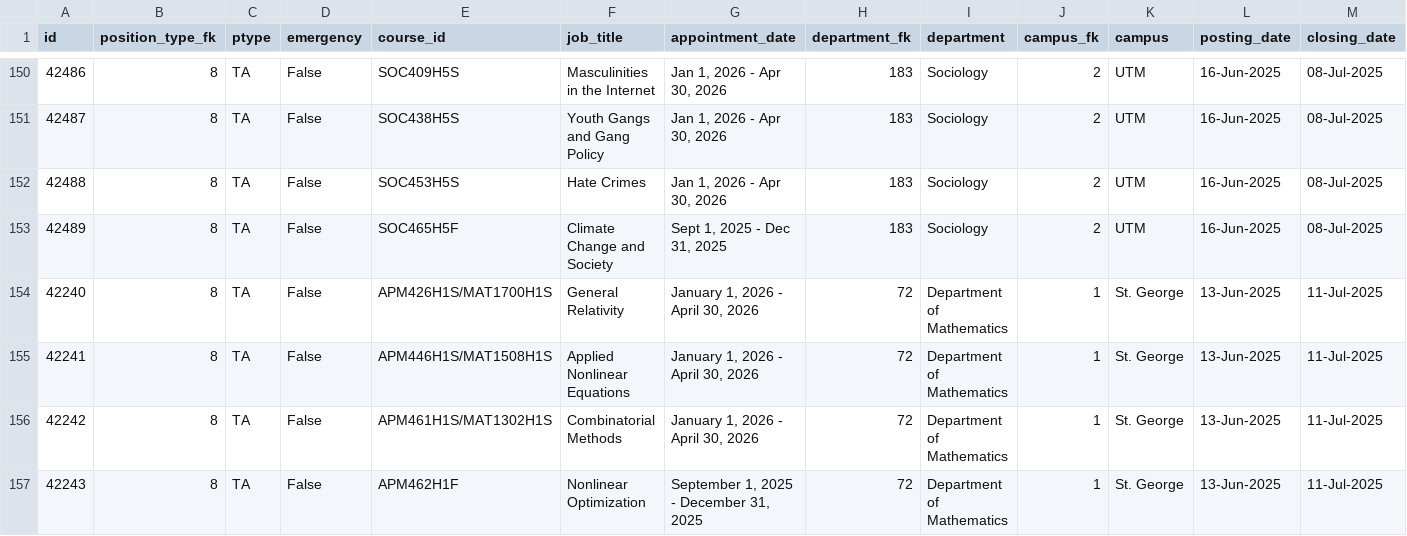
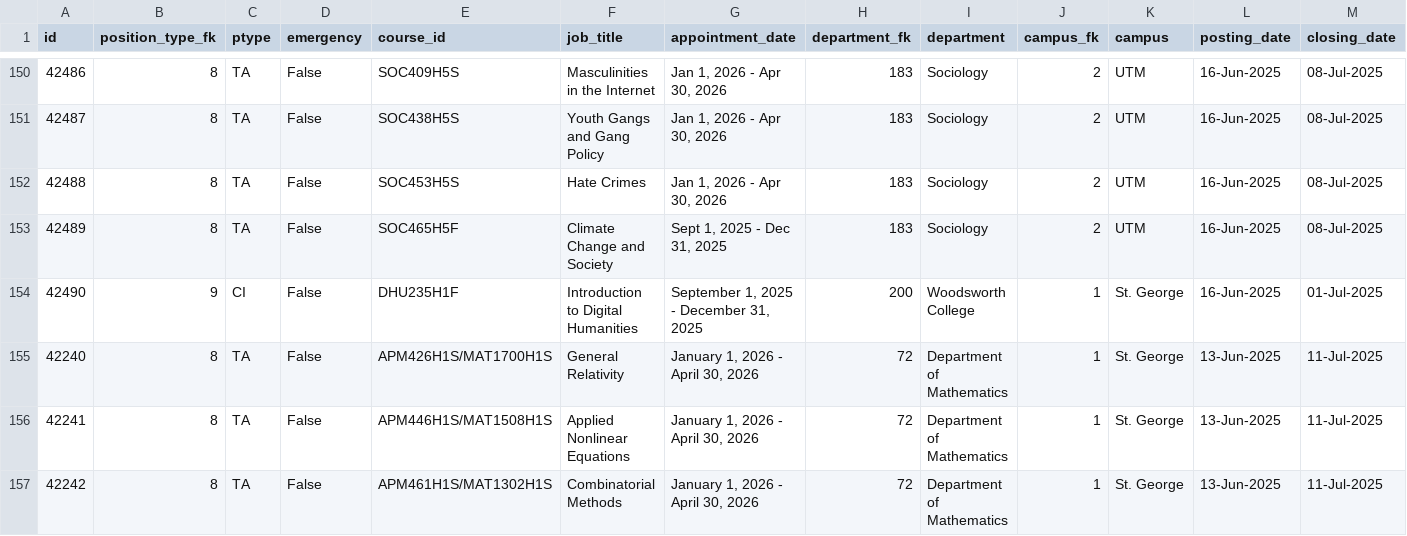
Before and after one commit to Nathan903/unit1.hrandequity.utoronto.ca, a CSV file: result.csv, drawn as a sheet; only a part is shown, gaps mark what is left out; the shorter side is filled out with more unchanged rows; rows hold the shown columns only; the diff names each change by its address in the sheet, - before the commit and + after, or states it on an @@ line.

```diff
--- a/result.csv
+++ b/result.csv
+row 154: 42490 | 9 | CI | False | DHU235H1F | Introduction to Digital Humanities | September 1, 2025 - December 31, 2025 | 200 | Woodsworth College | 1 | St. George | 16-Jun-2025 | 01-Jul-2025
```
Also changed, not shown: 1 other file.
